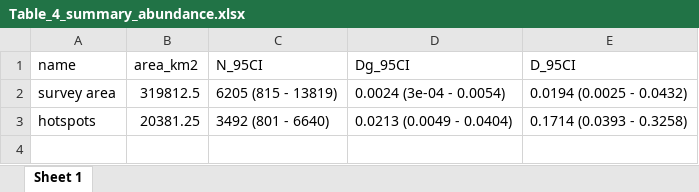
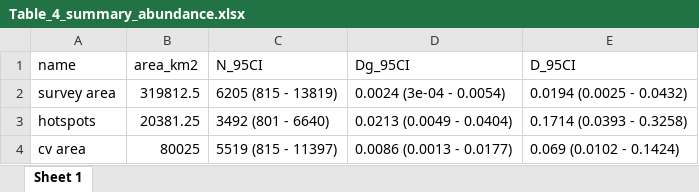
Before and after one commit to sviquerat/FinWhaleReturn, an Excel workbook: RESULTS/Table_4_summary_abundance.xlsx, sheet Sheet 1, drawn as a sheet; values as stored, in another font and other column widths than the file's, no borders; the diff names each change by its address in the sheet, - before the commit and + after, or states it on an @@ line.

```diff
--- a/RESULTS/Table_4_summary_abundance.xlsx (sheet Sheet 1)
+++ b/RESULTS/Table_4_summary_abundance.xlsx (sheet Sheet 1)
+row 4: cv area | 80025 | 5519 (815 - 11397) | 0.0086 (0.0013 - 0.0177) | 0.069 (0.0102 - 0.1424)
```
Also changed, not shown: RESULTS/Table_2_det_function.xlsx, RESULTS/Table_3_gam_diagnostics.xlsx, 5 other files.
